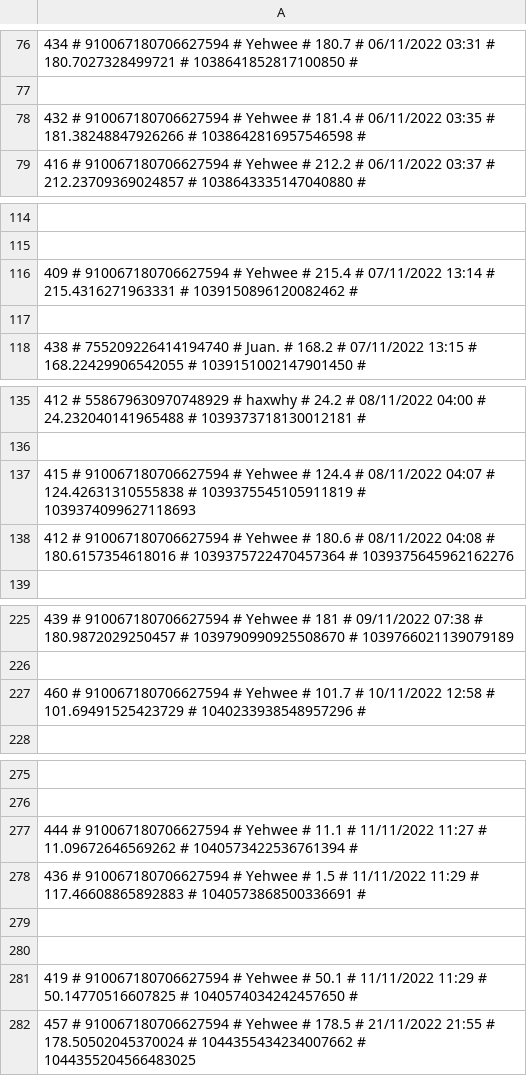
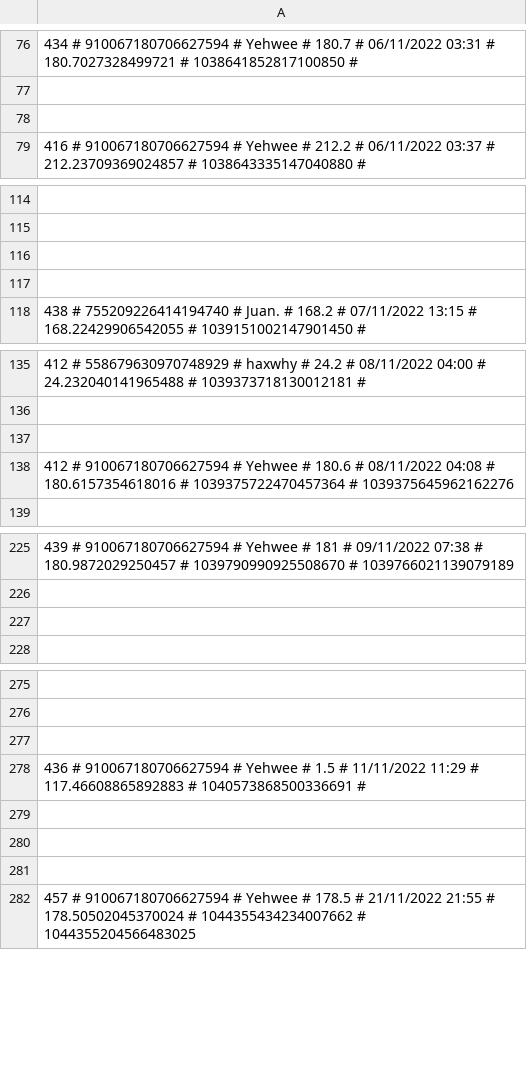
Before and after one commit to treel0ver/Type, a CSV file: database/saved_results.csv, drawn as a sheet; only a part is shown, gaps mark what is left out; the diff covers the shown part only; the diff names each change by its address in the sheet, - before the commit and + after, or states it on an @@ line.

```diff
--- a/database/saved_results.csv
+++ b/database/saved_results.csv
-A78: 432 # 910067180706627594 # Yehwee # 181.4 # 06/11/2022 03:35 # 181.38248847926266 # 1038642816957546598 #
+A78: (empty)
-A116: 409 # 910067180706627594 # Yehwee # 215.4 # 07/11/2022 13:14 # 215.4316271963331 # 1039150896120082462 #
+A116: (empty)
-A137: 415 # 910067180706627594 # Yehwee # 124.4 # 08/11/2022 04:07 # 124.42631310555838 # 1039375545105911819 # 1039374099627118693
+A137: (empty)
-A227: 460 # 910067180706627594 # Yehwee # 101.7 # 10/11/2022 12:58 # 101.69491525423729 # 1040233938548957296 #
+A227: (empty)
-A277: 444 # 910067180706627594 # Yehwee # 11.1 # 11/11/2022 11:27 # 11.09672646569262 # 1040573422536761394 #
+A277: (empty)
-A281: 419 # 910067180706627594 # Yehwee # 50.1 # 11/11/2022 11:29 # 50.14770516607825 # 1040574034242457650 #
+A281: (empty)
```
Also changed, not shown: 33 added rows, 3 removed rows and 9 edited cells elsewhere in this file, database/levels.csv.
